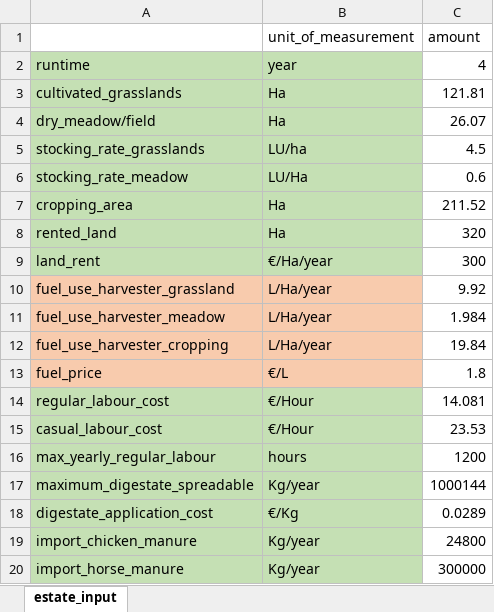
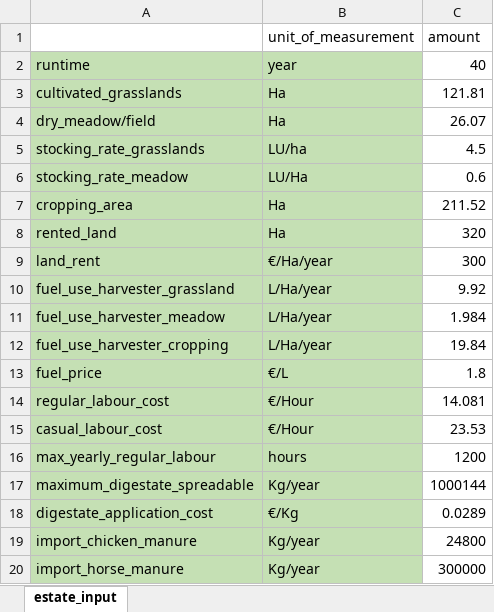
Before and after one commit to Siebr/Farm-Squire, an Excel workbook: estate_input.xlsx, sheet estate_input, drawn as a sheet; only a part is shown; values as stored, in another font and other column widths than the file's, no borders; the diff names each change by its address in the sheet, - before the commit and + after, or states it on an @@ line.

```diff
--- a/estate_input.xlsx (sheet estate_input)
+++ b/estate_input.xlsx (sheet estate_input)
-C2 (amount): 4
+C2 (amount): 40
-A10:B13 fill: #F8CBAD
+A10:B13 fill: #C5E0B4
```
Also changed, not shown: animal_input.xlsx, squire_results_example.xlsx, 3 other files.
